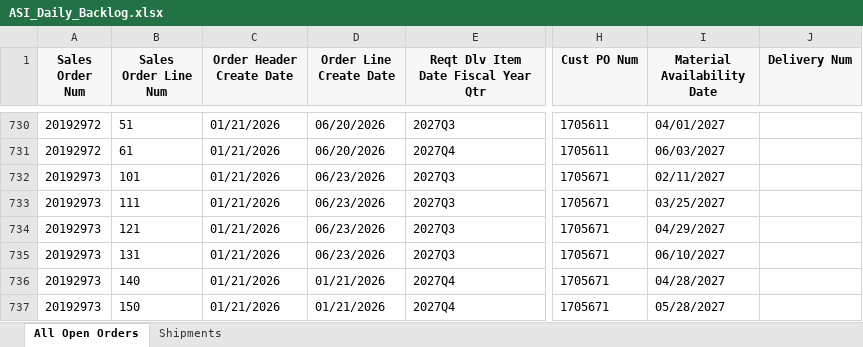
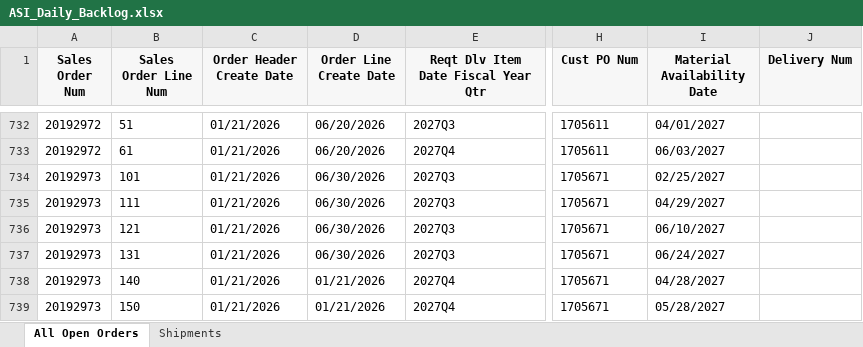
Before and after one commit to shengjiayuu/Seagate_daily_baklog, an Excel workbook: ASI_Daily_Backlog.xlsx, sheet All Open Orders, drawn as a sheet; only a part is shown, gaps mark what is left out; values as stored, in another font and other column widths than the file's, no borders; addresses are those after the commit; the diff covers the shown part only; the diff names each change by its address in the sheet, - before the commit and + after, or states it on an @@ line.

```diff
--- a/ASI_Daily_Backlog.xlsx (sheet All Open Orders)
+++ b/ASI_Daily_Backlog.xlsx (sheet All Open Orders)
-D734:D737 (Order Line Create Date): 06/23/2026
+D734:D737 (Order Line Create Date): 06/30/2026
-I734 (Material Availability Date): 02/11/2027
+I734 (Material Availability Date): 02/25/2027
-I735 (Material Availability Date): 03/25/2027
+I735 (Material Availability Date): 04/29/2027
-I736 (Material Availability Date): 04/29/2027
+I736 (Material Availability Date): 06/10/2027
-I737 (Material Availability Date): 06/10/2027
+I737 (Material Availability Date): 06/24/2027
```
Also changed, not shown: 2 added rows and 160 edited cells elsewhere in this sheet, sheet Shipments.
